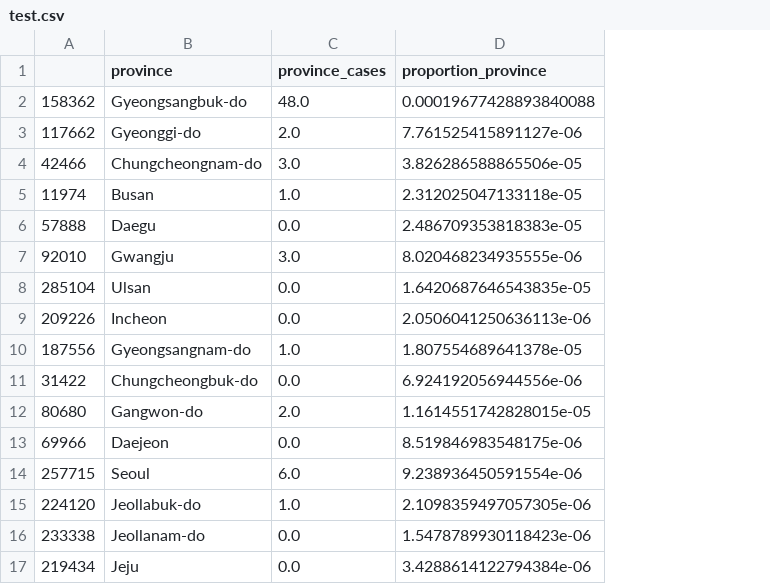
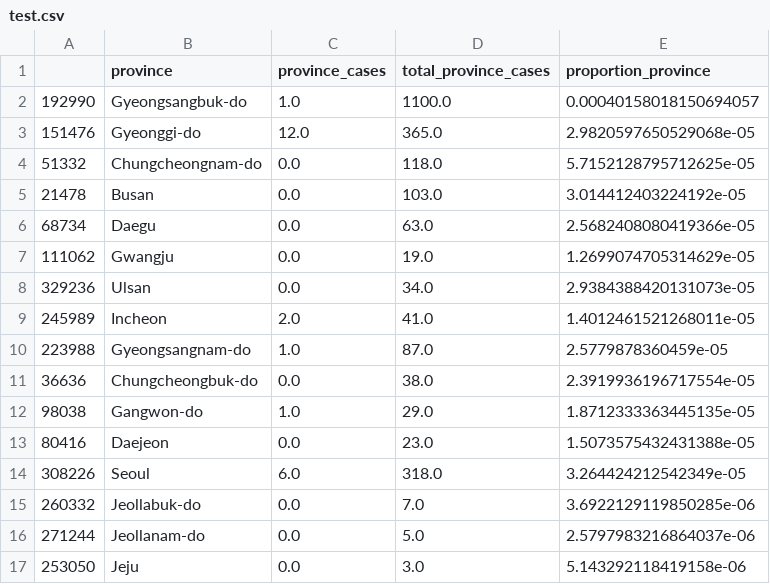
Before and after one commit to com-480-data-visualization/com-480-project-soleckbis, a CSV file: data/test.csv, drawn as a sheet; removed rows and columns are numbered as before the commit, all else as after; the diff names each change by its address in the sheet, - before the commit and + after, or states it on an @@ line.

```diff
--- a/data/test.csv
+++ b/data/test.csv
-column A, rows 2-17: 158362 | 117662 | 42466 | 11974 | 57888 | 92010 | 285104 | 209226 | 187556 | 31422 | 80680 | 69966 | 257715 | 224120 | 233338 | 219434
+column A, rows 2-17: 192990 | 151476 | 51332 | 21478 | 68734 | 111062 | 329236 | 245989 | 223988 | 36636 | 98038 | 80416 | 308226 | 260332 | 271244 | 253050
+column D (total_province_cases), rows 2-17: 1100.0 | 365.0 | 118.0 | 103.0 | 63.0 | 19.0 | 34.0 | 41.0 | 87.0 | 38.0 | 29.0 | 23.0 | 318.0 | 7.0 | 5.0 | 3.0
-C2 (province_cases): 48.0
+C2 (province_cases): 1.0
-E2 (proportion_province): 0.00019677428893840088
+E2 (proportion_province): 0.00040158018150694057
-C3 (province_cases): 2.0
+C3 (province_cases): 12.0
-E3 (proportion_province): 7.761525415891127e-06
+E3 (proportion_province): 2.9820597650529068e-05
-C4 (province_cases): 3.0
+C4 (province_cases): 0.0
-E4 (proportion_province): 3.826286588865506e-05
+E4 (proportion_province): 5.7152128795712625e-05
-C5 (province_cases): 1.0
+C5 (province_cases): 0.0
-E5 (proportion_province): 2.312025047133118e-05
+E5 (proportion_province): 3.014412403224192e-05
-E6 (proportion_province): 2.486709353818383e-05
+E6 (proportion_province): 2.5682408080419366e-05
-C7 (province_cases): 3.0
+C7 (province_cases): 0.0
-E7 (proportion_province): 8.020468234935555e-06
+E7 (proportion_province): 1.2699074705314629e-05
-E8 (proportion_province): 1.6420687646543835e-05
+E8 (proportion_province): 2.9384388420131073e-05
-C9 (province_cases): 0.0
+C9 (province_cases): 2.0
-E9 (proportion_province): 2.0506041250636113e-06
+E9 (proportion_province): 1.4012461521268011e-05
-E10 (proportion_province): 1.807554689641378e-05
+E10 (proportion_province): 2.5779878360459e-05
-E11 (proportion_province): 6.924192056944556e-06
+E11 (proportion_province): 2.3919936196717554e-05
-C12 (province_cases): 2.0
+C12 (province_cases): 1.0
-E12 (proportion_province): 1.1614551742828015e-05
+E12 (proportion_province): 1.8712333363445135e-05
-E13 (proportion_province): 8.519846983548175e-06
+E13 (proportion_province): 1.5073575432431388e-05
-E14 (proportion_province): 9.238936450591554e-06
+E14 (proportion_province): 3.264424212542349e-05
-C15 (province_cases): 1.0
+C15 (province_cases): 0.0
-E15 (proportion_province): 2.1098359497057305e-06
+E15 (proportion_province): 3.6922129119850285e-06
-E16 (proportion_province): 1.5478789930118423e-06
+E16 (proportion_province): 2.5797983216864037e-06
-E17 (proportion_province): 3.4288614122794384e-06
+E17 (proportion_province): 5.143292118419158e-06
```
Also changed, not shown: 2 other files.
